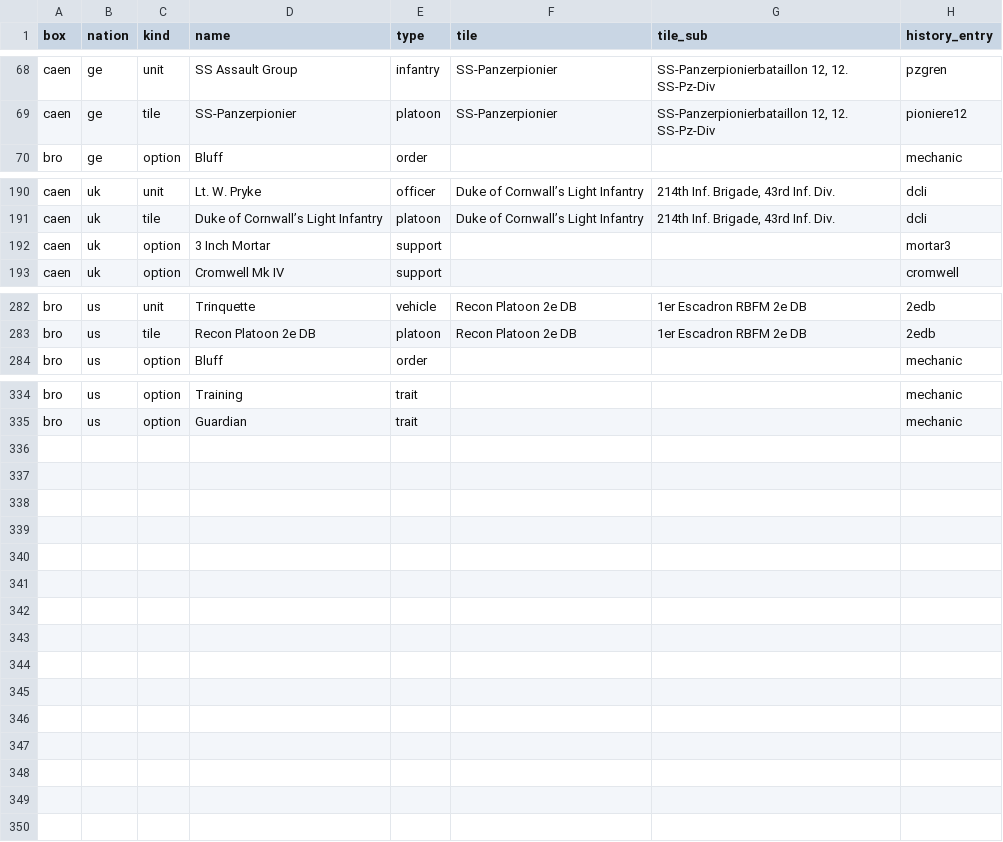
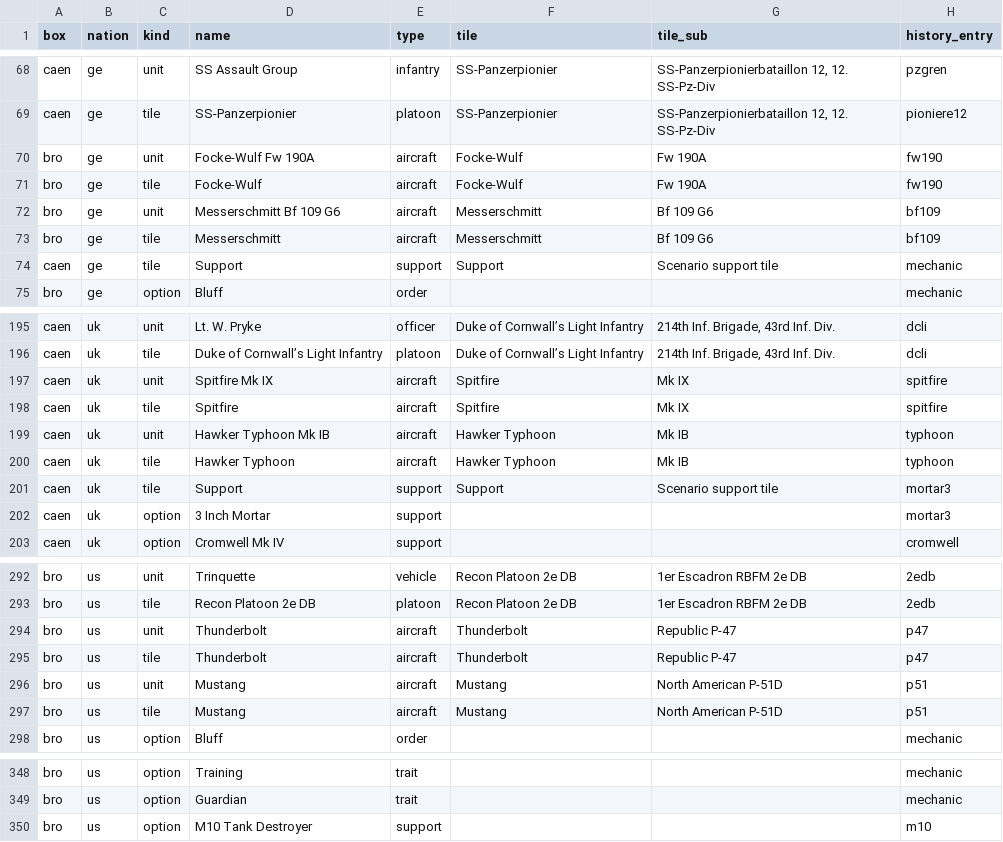
Before and after one commit to skirmishgames/HSTS, a CSV file: docs/units-tracker.csv, drawn as a sheet; only a part is shown, gaps mark what is left out; the diff covers the shown part only.

```diff
--- a/docs/units-tracker.csv
+++ b/docs/units-tracker.csv
@@ -69,2 +69,7 @@ caen,ge,unit,SS Assault Group,infantry,SS-Panzerpionier,"SS-Panzerpionierbataill
 caen,ge,tile,SS-Panzerpionier,platoon,SS-Panzerpionier,"SS-Panzerpionierbataillon 12, 12. SS-Pz-Div",pioniere12
+bro,ge,unit,Focke-Wulf Fw 190A,aircraft,Focke-Wulf,Fw 190A,fw190
+bro,ge,tile,Focke-Wulf,aircraft,Focke-Wulf,Fw 190A,fw190
+bro,ge,unit,Messerschmitt Bf 109 G6,aircraft,Messerschmitt,Bf 109 G6,bf109
+bro,ge,tile,Messerschmitt,aircraft,Messerschmitt,Bf 109 G6,bf109
+caen,ge,tile,Support,support,Support,Scenario support tile,mechanic
 bro,ge,option,Bluff,order,,,mechanic
@@ -191,2 +196,7 @@ caen,uk,unit,Lt. W. Pryke,officer,Duke of Cornwall’s Light Infantry,"214th Inf
 caen,uk,tile,Duke of Cornwall’s Light Infantry,platoon,Duke of Cornwall’s Light Infantry,"214th Inf. Brigade, 43rd Inf. Div.",dcli
+caen,uk,unit,Spitfire Mk IX,aircraft,Spitfire,Mk IX,spitfire
+caen,uk,tile,Spitfire,aircraft,Spitfire,Mk IX,spitfire
+caen,uk,unit,Hawker Typhoon Mk IB,aircraft,Hawker Typhoon,Mk IB,typhoon
+caen,uk,tile,Hawker Typhoon,aircraft,Hawker Typhoon,Mk IB,typhoon
+caen,uk,tile,Support,support,Support,Scenario support tile,mortar3
 caen,uk,option,3 Inch Mortar,support,,,mortar3
@@ -283,2 +293,6 @@ bro,us,unit,Trinquette,vehicle,Recon Platoon 2e DB,1er Escadron RBFM 2e DB,2edb
 bro,us,tile,Recon Platoon 2e DB,platoon,Recon Platoon 2e DB,1er Escadron RBFM 2e DB,2edb
+bro,us,unit,Thunderbolt,aircraft,Thunderbolt,Republic P-47,p47
+bro,us,tile,Thunderbolt,aircraft,Thunderbolt,Republic P-47,p47
+bro,us,unit,Mustang,aircraft,Mustang,North American P-51D,p51
+bro,us,tile,Mustang,aircraft,Mustang,North American P-51D,p51
 bro,us,option,Bluff,order,,,mechanic
@@ -335 +349,2 @@ bro,us,option,Training,trait,,,mechanic
 bro,us,option,Guardian,trait,,,mechanic
+bro,us,option,M10 Tank Destroyer,support,,,m10
```
Also changed, not shown: 2 edited cells elsewhere in this file, docs/lowres-images.csv, 50 other files.
